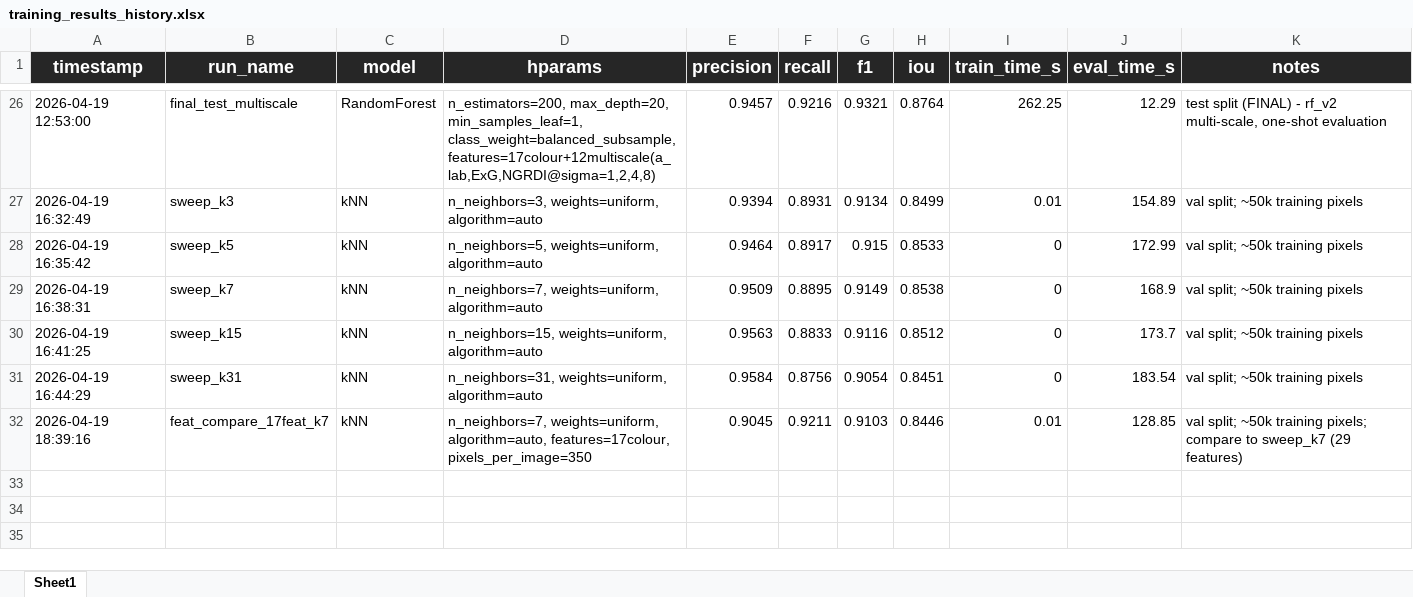
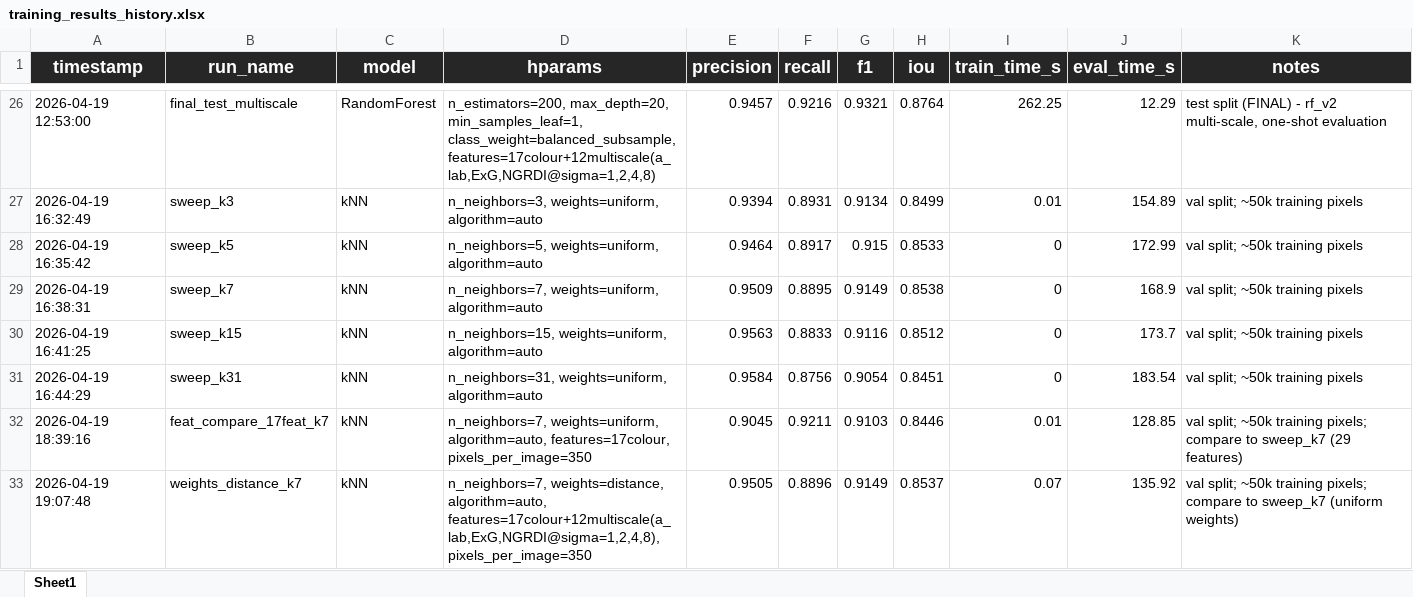
Before and after one commit to Magic-Master420/COMP9517-Group-Project, an Excel workbook: ml/bm/training_results_history.xlsx, sheet Sheet1, drawn as a sheet; only a part is shown, gaps mark what is left out; values as stored, in another font and other column widths than the file's, no borders; the diff names each change by its address in the sheet, - before the commit and + after, or states it on an @@ line.

Commit message:
knn - experiment 3 weights sweep (uniform vs distance)

```diff
--- a/ml/bm/training_results_history.xlsx (sheet Sheet1)
+++ b/ml/bm/training_results_history.xlsx (sheet Sheet1)
+row 33: 2026-04-19 19:07:48 | weights_distance_k7 | kNN | n_neighbors=7, weights=distance, algorithm=auto, features=17colour+12multiscale(a_lab,ExG,NGRDI@sigma=1,2,4,8), pixels_per_image=350 | 0.9505 | 0.8896 | 0.9149 | 0.8537 | 0.07 | 135.92 | val split; ~50k training pixels; compare to sweep_k7 (uniform weights)
```
Also changed, not shown: 1 other file.
